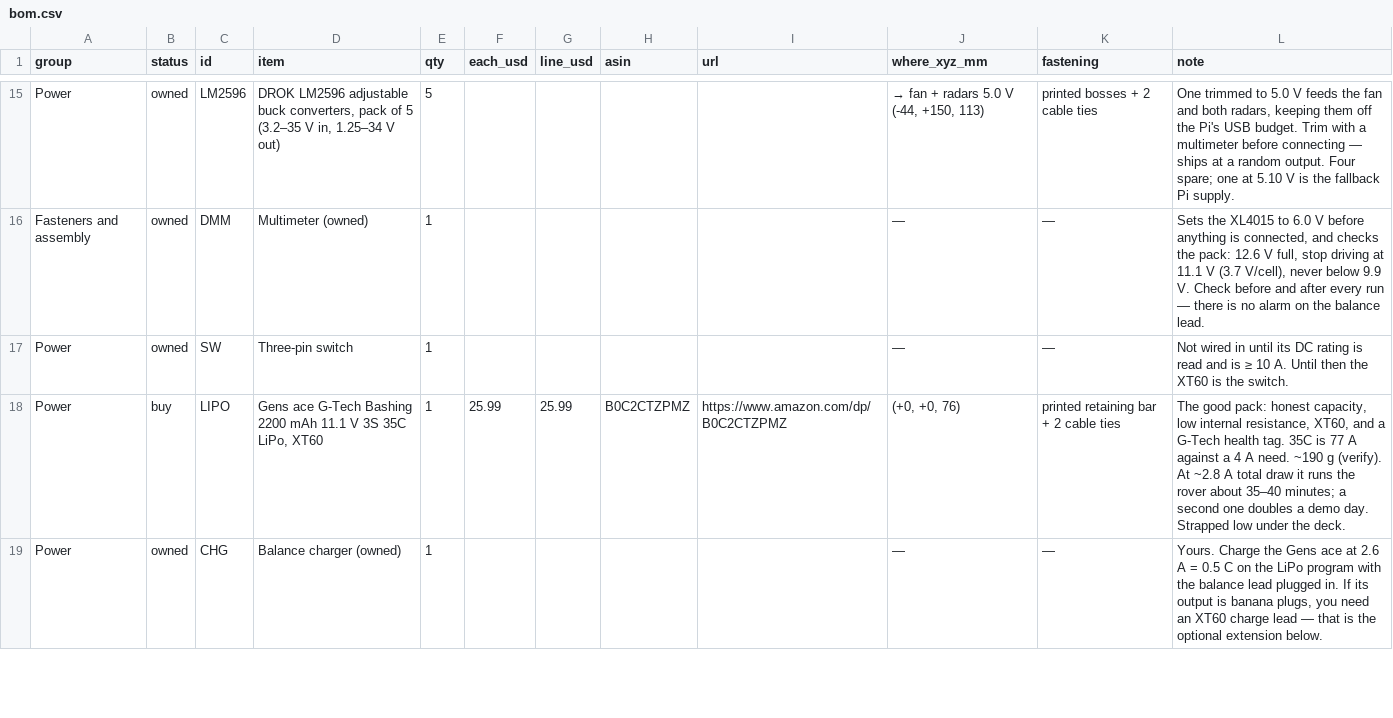
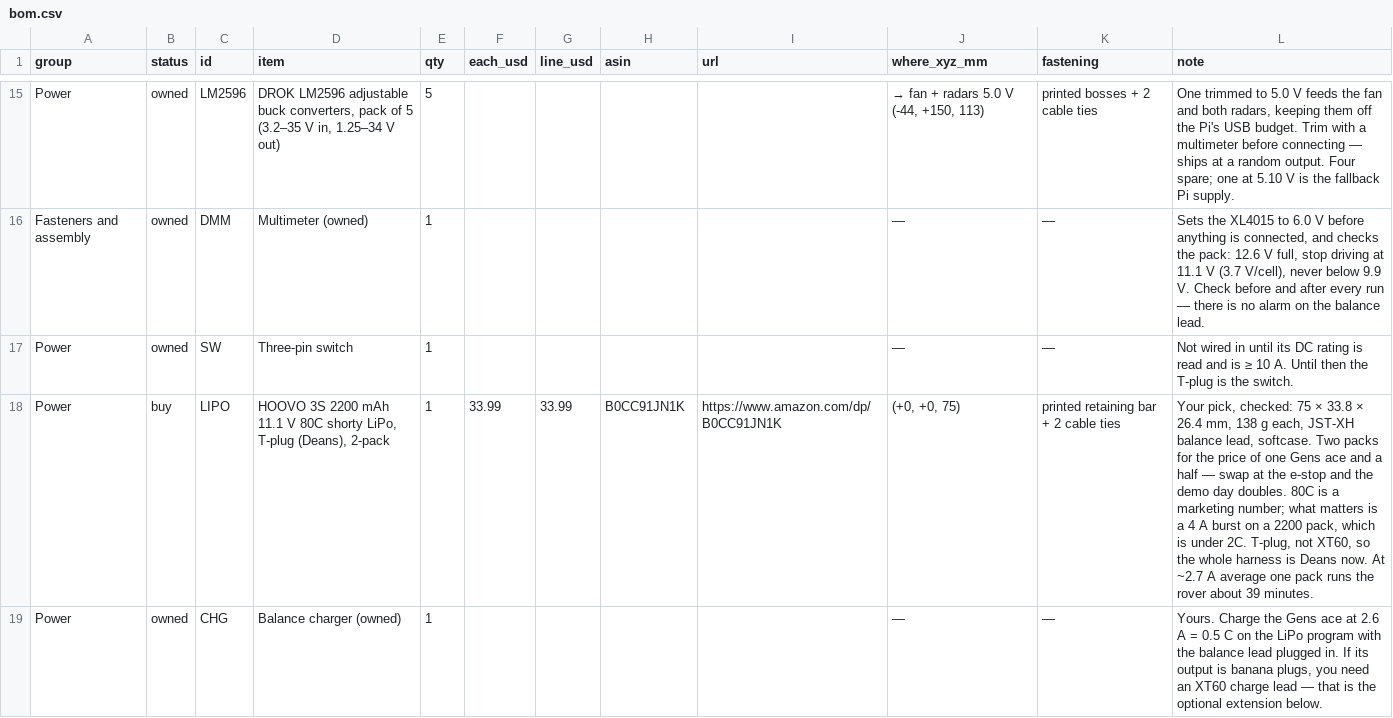
Before and after one commit to rishith-c/hound, a CSV file: bom-site/bom.csv, drawn as a sheet; only a part is shown, gaps mark what is left out; the diff covers the shown part only.

Commit message:
Battery: HOOVO 3S 2200 80C shorty 2-pack (T-plug) replaces Gens ace; harness to Deans via OliRC 30 cm extensions; cradle 75x33.8x26.4; mass 0.140

```diff
--- a/bom-site/bom.csv
+++ b/bom-site/bom.csv
@@ -16,4 +16,4 @@ Power,owned,LM2596,"DROK LM2596 adjustable buck converters, pack of 5 (3.2–35
 Fasteners and assembly,owned,DMM,Multimeter (owned),1,,,,,—,—,"Sets the XL4015 to 6.0 V before anything is connected, and checks the pack: 12.6 V full, stop driving at 11.1 V (3.7 V/cell), never below 9.9 V. Check before and after every run — there is no alarm on the balance lead."
-Power,owned,SW,Three-pin switch,1,,,,,—,—,Not wired in until its DC rating is read and is ≥ 10 A. Until then the XT60 is the switch.
-Power,buy,LIPO,"Gens ace G-Tech Bashing 2200 mAh 11.1 V 3S 35C LiPo, XT60",1,25.99,25.99,B0C2CTZPMZ,https://www.amazon.com/dp/B0C2CTZPMZ,"(+0, +0, 76)",printed retaining bar + 2 cable ties,"The good pack: honest capacity, low internal resistance, XT60, and a G-Tech health tag. 35C is 77 A against a 4 A need. ~190 g (verify). At ~2.8 A total draw it runs the rover about 35–40 minutes; a second one doubles a demo day. Strapped low under the deck."
+Power,owned,SW,Three-pin switch,1,,,,,—,—,Not wired in until its DC rating is read and is ≥ 10 A. Until then the T-plug is the switch.
+Power,buy,LIPO,"HOOVO 3S 2200 mAh 11.1 V 80C shorty LiPo, T-plug (Deans), 2-pack",1,33.99,33.99,B0CC91JN1K,https://www.amazon.com/dp/B0CC91JN1K,"(+0, +0, 75)",printed retaining bar + 2 cable ties,"Your pick, checked: 75 × 33.8 × 26.4 mm, 138 g each, JST-XH balance lead, softcase. Two packs for the price of one Gens ace and a half — swap at the e-stop and the demo day doubles. 80C is a marketing number; what matters is a 4 A burst on a 2200 pack, which is under 2C. T-plug, not XT60, so the whole harness is Deans now. At ~2.7 A average one pack runs the rover about 39 minutes."
 Power,owned,CHG,Balance charger (owned),1,,,,,—,—,"Yours. Charge the Gens ace at 2.6 A = 0.5 C on the LiPo program with the balance lead plugged in. If its output is banana plugs, you need an XT60 charge lead — that is the optional extension below."
```
Also changed, not shown: 1 removed row and 7 edited cells elsewhere in this file, assembly.csv, bom-site/assembly.csv, 9 other files.
